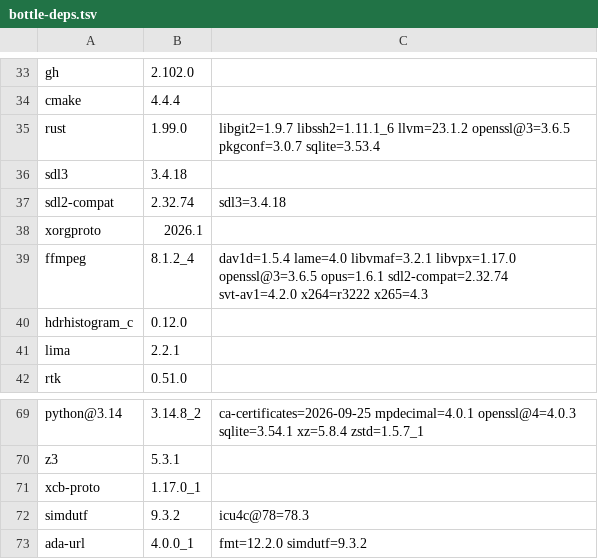
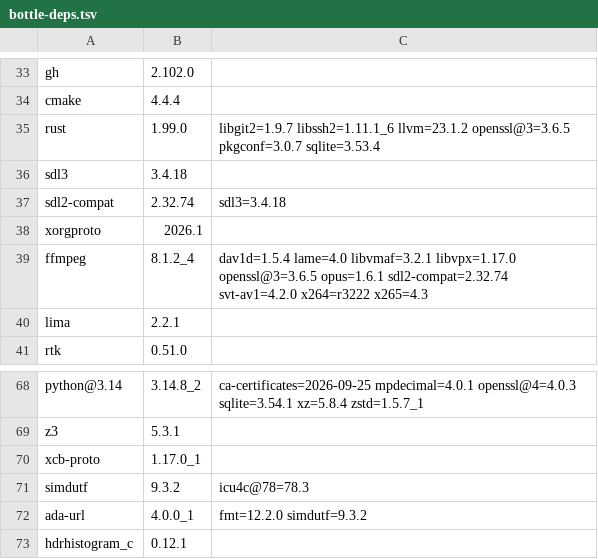
Before and after one commit to quyleanh/homebrew-tap, a TSV file: .github/bottle-deps.tsv, drawn as a sheet; only a part is shown, gaps mark what is left out; removed rows and columns are numbered as before the commit, all else as after; the diff names each change by its address in the sheet, - before the commit and + after, or states it on an @@ line.

```diff
--- a/.github/bottle-deps.tsv
+++ b/.github/bottle-deps.tsv
-row 40: hdrhistogram_c | 0.12.0
+row 73: hdrhistogram_c | 0.12.1
```
Also changed, not shown: .github/build-times.tsv, 1 other file.
